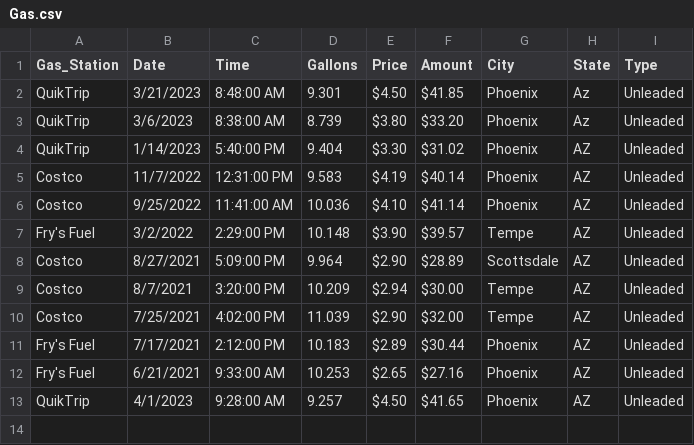
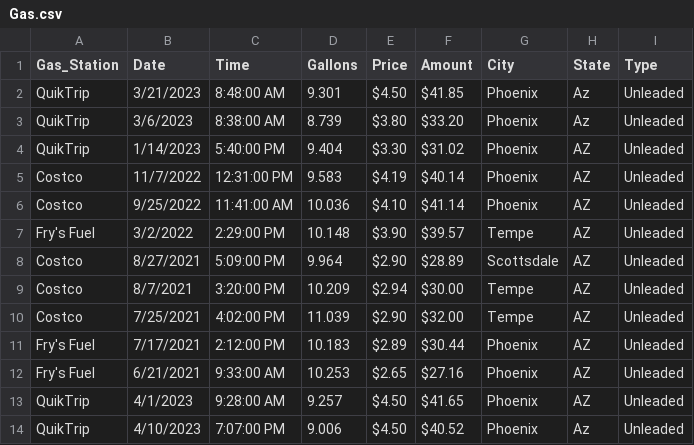
Before and after one commit to Krista07/datasets, a CSV file: Gas.csv, drawn as a sheet.

Commit message:
Addition
Added another line of data for my gas trip

```diff
--- a/Gas.csv
+++ b/Gas.csv
@@ -13 +13,2 @@ Fry's Fuel,6/21/2021,9:33:00 AM,10.253,$2.65 ,$27.16 ,Phoenix,AZ,Unleaded
 QuikTrip,4/1/2023,9:28:00 AM,9.257,$4.50 ,$41.65 ,Phoenix,AZ,Unleaded
+QuikTrip,4/10/2023,7:07:00 PM,9.006,$4.50 ,$40.52 ,Phoenix,Az,Unleaded
```
